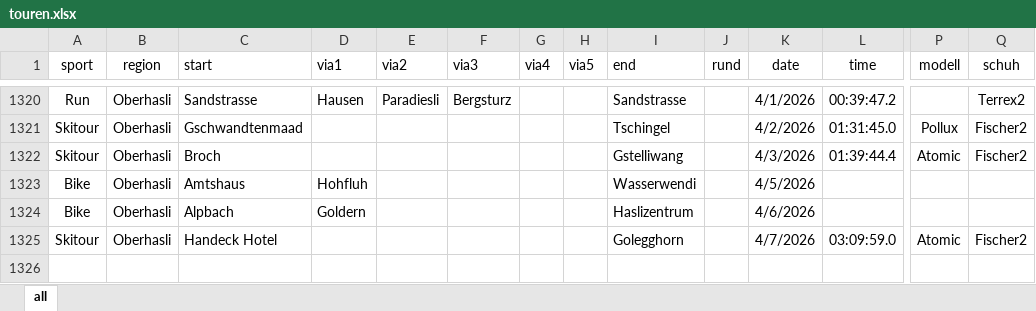
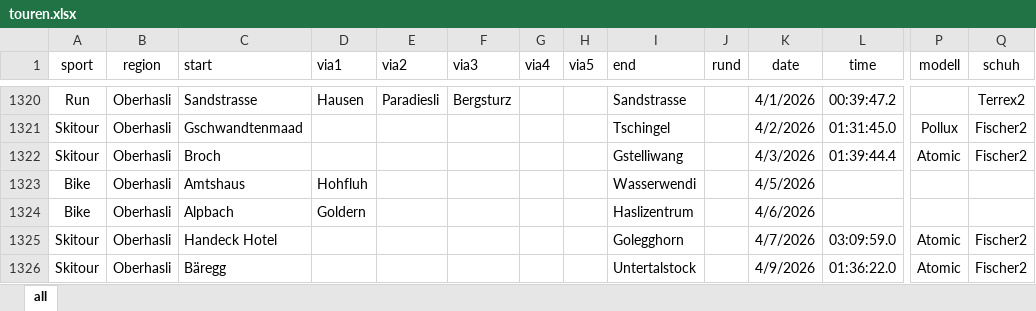
Before and after one commit to rufi77/sport, an Excel workbook: data/touren.xlsx, sheet all, drawn as a sheet; only a part is shown, gaps mark what is left out; values as stored, in another font and other column widths than the file's, no borders; conditional formats not drawn; rows hold the shown columns only; the diff names each change by its address in the sheet, - before the commit and + after, or states it on an @@ line.

```diff
--- a/data/touren.xlsx (sheet all)
+++ b/data/touren.xlsx (sheet all)
+row 1326: Skitour | Oberhasli | Bäregg |  |  |  |  |  | Untertalstock |  | 4/9/2026 | 01:36:22.0 | Atomic | Fischer2
```
Also changed, not shown: data/hm.xlsx, 21 other files.
